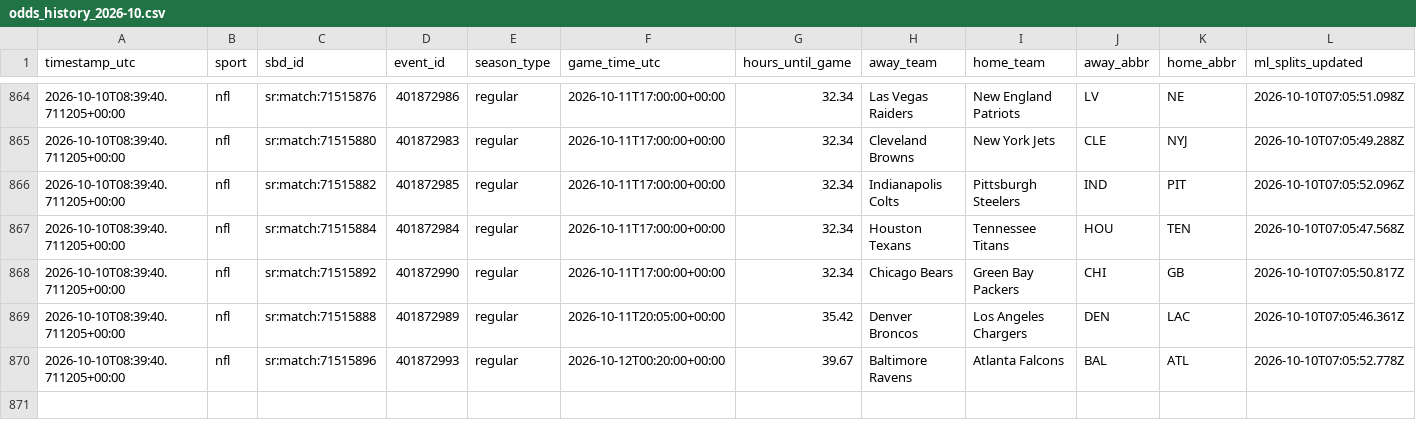
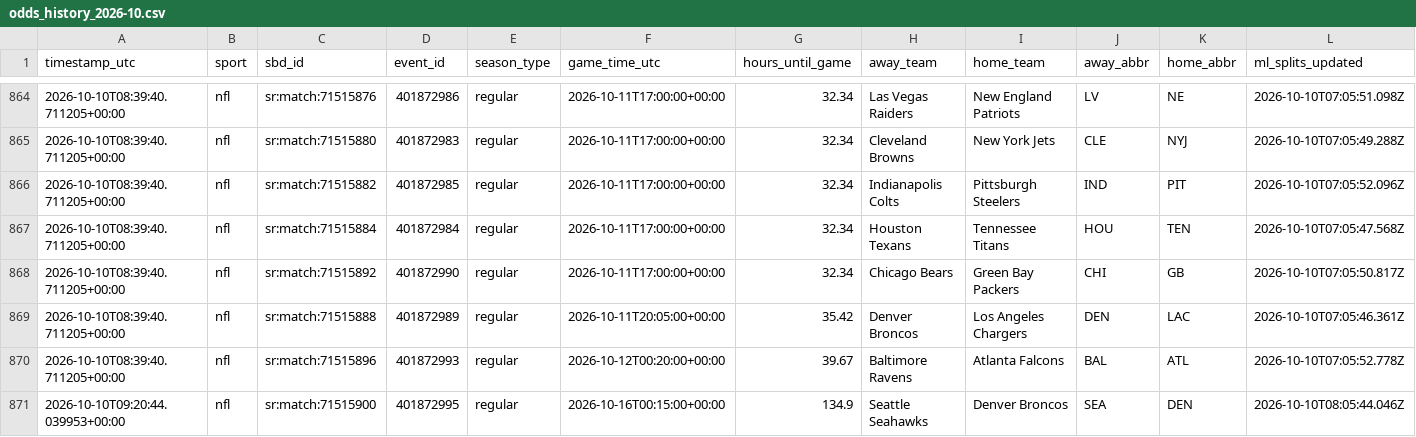
Before and after one commit to fallking123/money-flow-tracker, a CSV file: docs/data/nfl/odds_history_2026-10.csv, drawn as a sheet; only a part is shown, gaps mark what is left out; rows hold the shown columns only; the diff names each change by its address in the sheet, - before the commit and + after, or states it on an @@ line.

```diff
--- a/docs/data/nfl/odds_history_2026-10.csv
+++ b/docs/data/nfl/odds_history_2026-10.csv
+row 871: 2026-10-10T09:20:44.039953+00:00 | nfl | sr:match:71515900 | 401872995 | regular | 2026-10-16T00:15:00+00:00 | 134.9 | Seattle Seahawks | Denver Broncos | SEA | DEN | 2026-10-10T08:05:44.046Z
```
Also changed, not shown: docs/data/mlb/model_picks.csv, docs/data/mlb/pinnacle_2026-10.csv, 11 other files.
